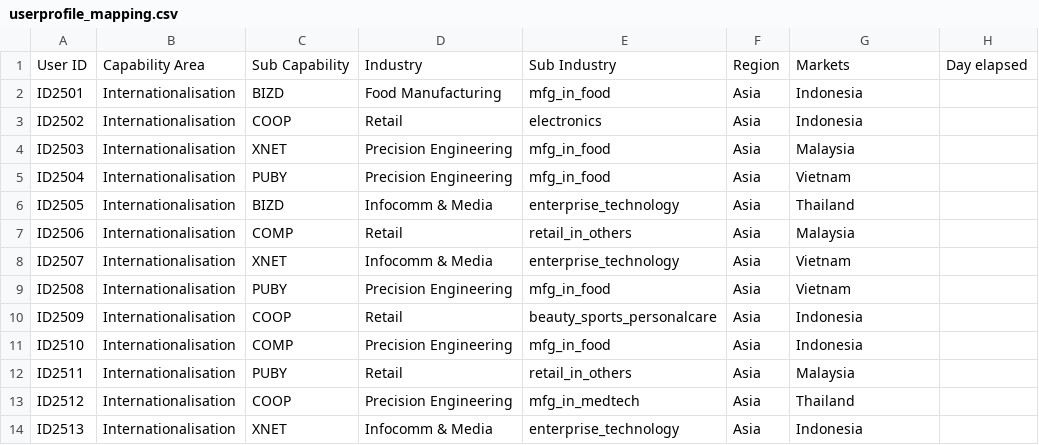
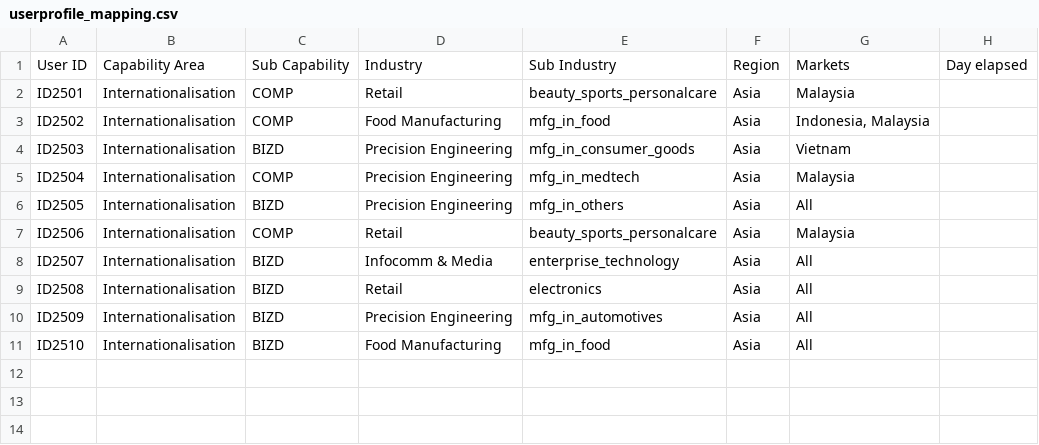
Before and after one commit to benchiatc/esgdigitalplatform, a CSV file: assets/userprofile_mapping.csv, drawn as a sheet; only a part is shown; the diff covers the shown part only.

```diff
--- a/assets/userprofile_mapping.csv
+++ b/assets/userprofile_mapping.csv
@@ -1,14 +1,11 @@
 User ID,Capability Area,Sub Capability,Industry,Sub Industry,Region,Markets,Day elapsed
-ID2501,Internationalisation,BIZD,Food Manufacturing,mfg_in_food,Asia,Indonesia,
-ID2502,Internationalisation,COOP,Retail,electronics,Asia,Indonesia,
-ID2503,Internationalisation,XNET,Precision Engineering,mfg_in_food,Asia,Malaysia,
-ID2504,Internationalisation,PUBY,Precision Engineering,mfg_in_food,Asia,Vietnam,
-ID2505,Internationalisation,BIZD,Infocomm & Media,enterprise_technology,Asia,Thailand,
-ID2506,Internationalisation,COMP,Retail,retail_in_others,Asia,Malaysia,
-ID2507,Internationalisation,XNET,Infocomm & Media,enterprise_technology,Asia,Vietnam,
-ID2508,Internationalisation,PUBY,Precision Engineering,mfg_in_food,Asia,Vietnam,
-ID2509,Internationalisation,COOP,Retail,beauty_sports_personalcare,Asia,Indonesia,
-ID2510,Internationalisation,COMP,Precision Engineering,mfg_in_food,Asia,Indonesia,
-ID2511,Internationalisation,PUBY,Retail,retail_in_others,Asia,Malaysia,
-ID2512,Internationalisation,COOP,Precision Engineering,mfg_in_medtech,Asia,Thailand,
-ID2513,Internationalisation,XNET,Infocomm & Media,enterprise_technology,Asia,Indonesia,
+ID2501,Internationalisation,COMP,Retail,beauty_sports_personalcare,Asia,Malaysia,
+ID2502,Internationalisation,COMP,Food Manufacturing,mfg_in_food,Asia,"Indonesia, Malaysia",
+ID2503,Internationalisation,BIZD,Precision Engineering,mfg_in_consumer_goods,Asia,Vietnam,
+ID2504,Internationalisation,COMP,Precision Engineering,mfg_in_medtech,Asia,Malaysia,
+ID2505,Internationalisation,BIZD,Precision Engineering,mfg_in_others,Asia,All,
+ID2506,Internationalisation,COMP,Retail,beauty_sports_personalcare,Asia,Malaysia,
+ID2507,Internationalisation,BIZD,Infocomm & Media,enterprise_technology,Asia,All,
+ID2508,Internationalisation,BIZD,Retail,electronics,Asia,All,
+ID2509,Internationalisation,BIZD,Precision Engineering,mfg_in_automotives,Asia,All,
+ID2510,Internationalisation,BIZD,Food Manufacturing,mfg_in_food,Asia,All,
```
Also changed, not shown: 17 removed rows elsewhere in this file, 1 other file.
